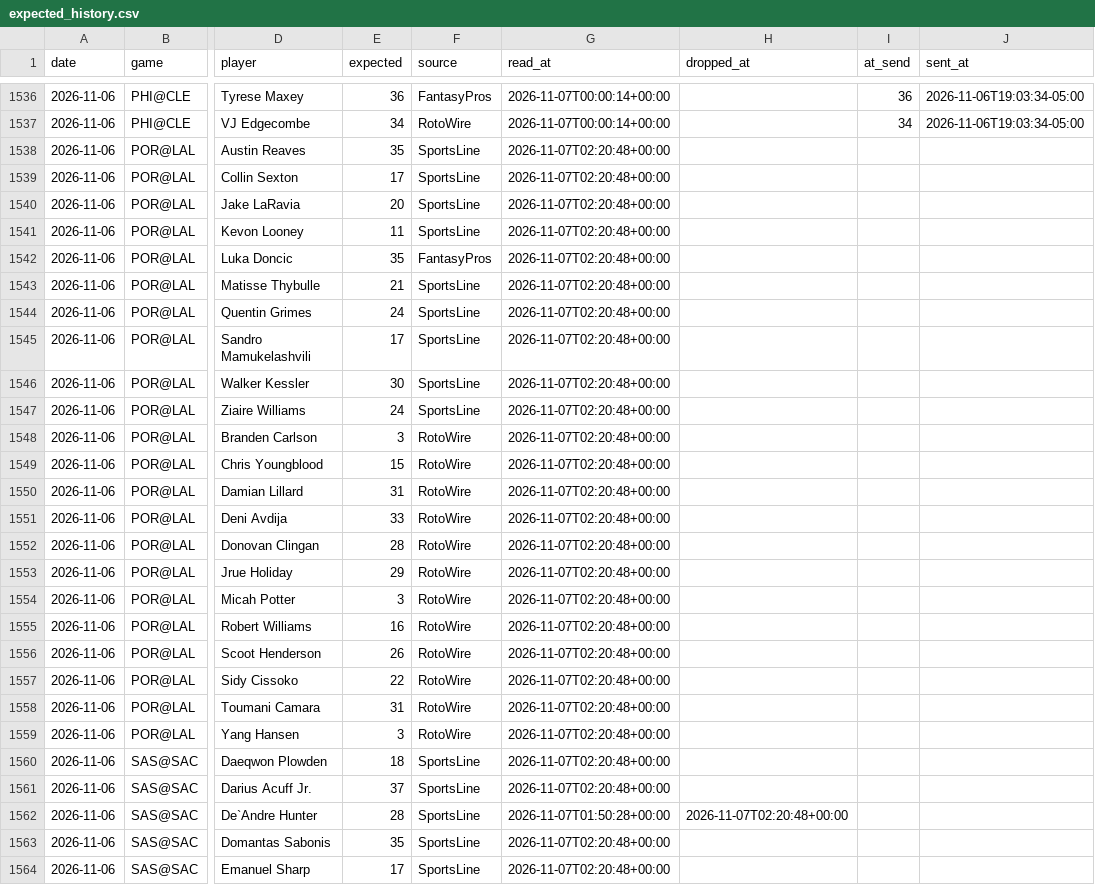
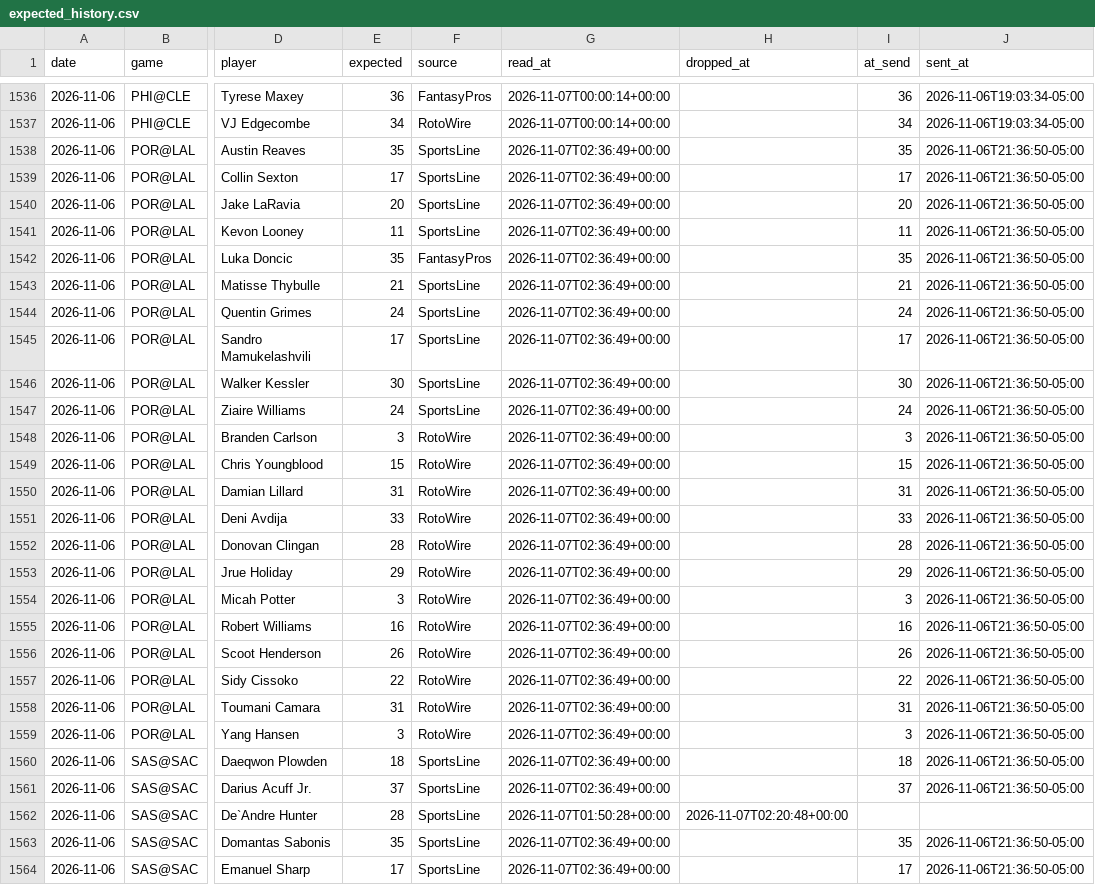
Before and after one commit to lukemaass-hub/nba-board, a CSV file: pipeline/expected_history.csv, drawn as a sheet; only a part is shown, gaps mark what is left out; the diff covers the shown part only; the diff names each change by its address in the sheet, - before the commit and + after, or states it on an @@ line.

```diff
--- a/pipeline/expected_history.csv
+++ b/pipeline/expected_history.csv
-G1538:G1561 (read_at): 2026-11-07T02:20:48+00:00
+G1538:G1561 (read_at): 2026-11-07T02:36:49+00:00
-I1538 (at_send): (empty)
+I1538 (at_send): 35
-J1538:J1561 (sent_at): (empty)
+J1538:J1561 (sent_at): 2026-11-06T21:36:50-05:00
-I1539 (at_send): (empty)
+I1539 (at_send): 17
-I1540 (at_send): (empty)
+I1540 (at_send): 20
-I1541 (at_send): (empty)
+I1541 (at_send): 11
-I1542 (at_send): (empty)
+I1542 (at_send): 35
-I1543 (at_send): (empty)
+I1543 (at_send): 21
-I1544 (at_send): (empty)
+I1544 (at_send): 24
-I1545 (at_send): (empty)
+I1545 (at_send): 17
-I1546 (at_send): (empty)
+I1546 (at_send): 30
-I1547 (at_send): (empty)
+I1547 (at_send): 24
-I1548 (at_send): (empty)
+I1548 (at_send): 3
-I1549 (at_send): (empty)
+I1549 (at_send): 15
-I1550 (at_send): (empty)
+I1550 (at_send): 31
-I1551 (at_send): (empty)
+I1551 (at_send): 33
-I1552 (at_send): (empty)
+I1552 (at_send): 28
-I1553 (at_send): (empty)
+I1553 (at_send): 29
-I1554 (at_send): (empty)
+I1554 (at_send): 3
-I1555 (at_send): (empty)
+I1555 (at_send): 16
-I1556 (at_send): (empty)
+I1556 (at_send): 26
-I1557 (at_send): (empty)
+I1557 (at_send): 22
-I1558 (at_send): (empty)
+I1558 (at_send): 31
-I1559 (at_send): (empty)
+I1559 (at_send): 3
-I1560 (at_send): (empty)
+I1560 (at_send): 18
-I1561 (at_send): (empty)
+I1561 (at_send): 37
-G1563:G1564 (read_at): 2026-11-07T02:20:48+00:00
+G1563:G1564 (read_at): 2026-11-07T02:36:49+00:00
-I1563 (at_send): (empty)
+I1563 (at_send): 35
-J1563:J1564 (sent_at): (empty)
+J1563:J1564 (sent_at): 2026-11-06T21:36:50-05:00
-I1564 (at_send): (empty)
+I1564 (at_send): 17
```
Also changed, not shown: 42 edited cells elsewhere in this file, 2 other files.
